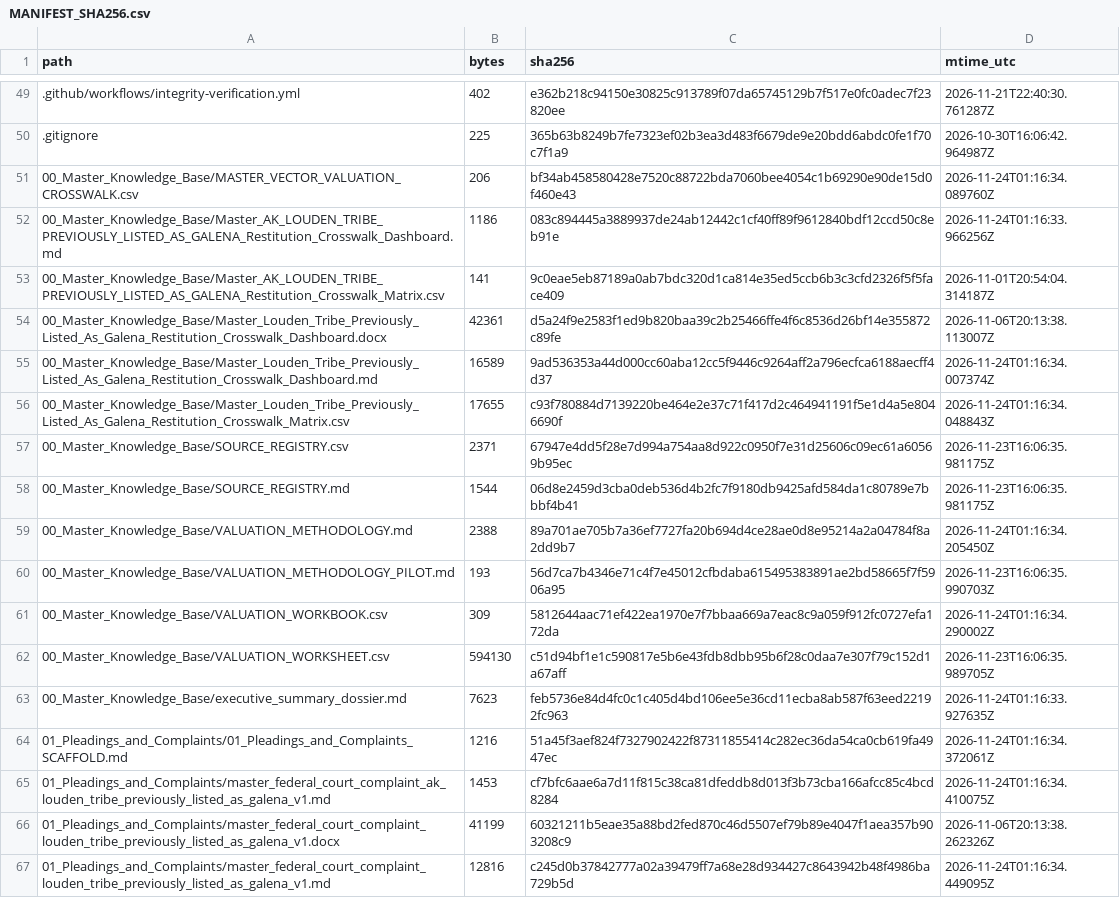
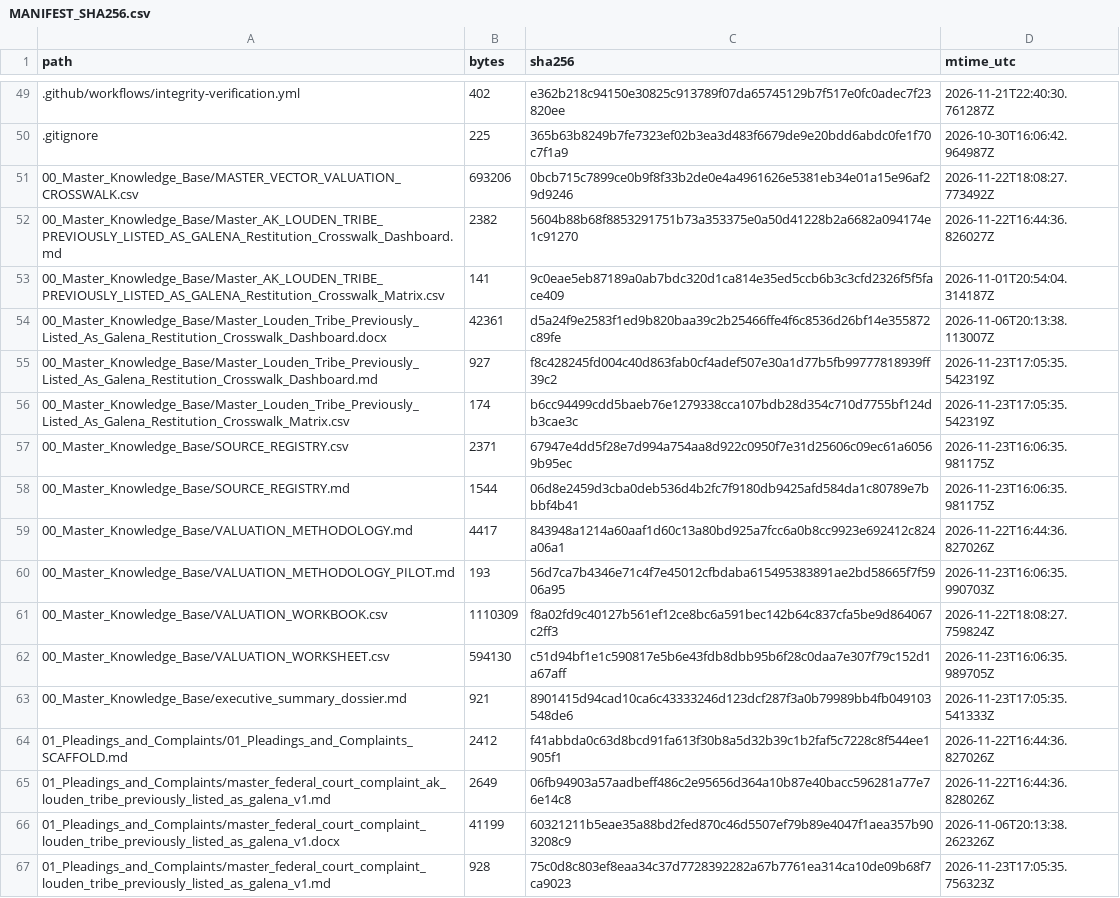
Before and after one commit to GlobalRestitutionAlliance/turtle-island-us-ak-louden-tribe-previously-listed-as-galena-master-litigation, a CSV file: 99_Archives_and_Manifests/MANIFEST_SHA256.csv, drawn as a sheet; only a part is shown, gaps mark what is left out; the diff covers the shown part only.

```diff
--- a/99_Archives_and_Manifests/MANIFEST_SHA256.csv
+++ b/99_Archives_and_Manifests/MANIFEST_SHA256.csv
@@ -50,18 +50,18 @@ path,bytes,sha256,mtime_utc
 .gitignore,225,365b63b8249b7fe7323ef02b3ea3d483f6679de9e20bdd6abdc0fe1f70c7f1a9,2026-10-30T16:06:42.964987Z
-00_Master_Knowledge_Base/MASTER_VECTOR_VALUATION_CROSSWALK.csv,206,bf34ab458580428e7520c88722bda7060bee4054c1b69290e90de15d0f460e43,2026-11-24T01:16:34.089760Z
-00_Master_Knowledge_Base/Master_AK_LOUDEN_TRIBE_PREVIOUSLY_LISTED_AS_GALENA_Restitution_Crosswalk_Dashboard.md,1186,083c894445a3889937de24ab12442c1cf40ff89f9612840bdf12ccd50c8eb91e,2026-11-24T01:16:33.966256Z
+00_Master_Knowledge_Base/MASTER_VECTOR_VALUATION_CROSSWALK.csv,693206,0bcb715c7899ce0b9f8f33b2de0e4a4961626e5381eb34e01a15e96af29d9246,2026-11-22T18:08:27.773492Z
+00_Master_Knowledge_Base/Master_AK_LOUDEN_TRIBE_PREVIOUSLY_LISTED_AS_GALENA_Restitution_Crosswalk_Dashboard.md,2382,5604b88b68f8853291751b73a353375e0a50d41228b2a6682a094174e1c91270,2026-11-22T16:44:36.826027Z
 00_Master_Knowledge_Base/Master_AK_LOUDEN_TRIBE_PREVIOUSLY_LISTED_AS_GALENA_Restitution_Crosswalk_Matrix.csv,141,9c0eae5eb87189a0ab7bdc320d1ca814e35ed5ccb6b3c3cfd2326f5f5face409,2026-11-01T20:54:04.314187Z
 00_Master_Knowledge_Base/Master_Louden_Tribe_Previously_Listed_As_Galena_Restitution_Crosswalk_Dashboard.docx,42361,d5a24f9e2583f1ed9b820baa39c2b25466ffe4f6c8536d26bf14e355872c89fe,2026-11-06T20:13:38.113007Z
-00_Master_Knowledge_Base/Master_Louden_Tribe_Previously_Listed_As_Galena_Restitution_Crosswalk_Dashboard.md,16589,9ad536353a44d000cc60aba12cc5f9446c9264aff2a796ecfca6188aecff4d37,2026-11-24T01:16:34.007374Z
-00_Master_Knowledge_Base/Master_Louden_Tribe_Previously_Listed_As_Galena_Restitution_Crosswalk_Matrix.csv,17655,c93f780884d7139220be464e2e37c71f417d2c464941191f5e1d4a5e8046690f,2026-11-24T01:16:34.048843Z
+00_Master_Knowledge_Base/Master_Louden_Tribe_Previously_Listed_As_Galena_Restitution_Crosswalk_Dashboard.md,927,f8c428245fd004c40d863fab0cf4adef507e30a1d77b5fb99777818939ff39c2,2026-11-23T17:05:35.542319Z
+00_Master_Knowledge_Base/Master_Louden_Tribe_Previously_Listed_As_Galena_Restitution_Crosswalk_Matrix.csv,174,b6cc94499cdd5baeb76e1279338cca107bdb28d354c710d7755bf124db3cae3c,2026-11-23T17:05:35.542319Z
 00_Master_Knowledge_Base/SOURCE_REGISTRY.csv,2371,67947e4dd5f28e7d994a754aa8d922c0950f7e31d25606c09ec61a60569b95ec,2026-11-23T16:06:35.981175Z
 00_Master_Knowledge_Base/SOURCE_REGISTRY.md,1544,06d8e2459d3cba0deb536d4b2fc7f9180db9425afd584da1c80789e7bbbf4b41,2026-11-23T16:06:35.981175Z
-00_Master_Knowledge_Base/VALUATION_METHODOLOGY.md,2388,89a701ae705b7a36ef7727fa20b694d4ce28ae0d8e95214a2a04784f8a2dd9b7,2026-11-24T01:16:34.205450Z
+00_Master_Knowledge_Base/VALUATION_METHODOLOGY.md,4417,843948a1214a60aaf1d60c13a80bd925a7fcc6a0b8cc9923e692412c824a06a1,2026-11-22T16:44:36.827026Z
 00_Master_Knowledge_Base/VALUATION_METHODOLOGY_PILOT.md,193,56d7ca7b4346e71c4f7e45012cfbdaba615495383891ae2bd58665f7f5906a95,2026-11-23T16:06:35.990703Z
-00_Master_Knowledge_Base/VALUATION_WORKBOOK.csv,309,5812644aac71ef422ea1970e7f7bbaa669a7eac8c9a059f912fc0727efa172da,2026-11-24T01:16:34.290002Z
+00_Master_Knowledge_Base/VALUATION_WORKBOOK.csv,1110309,f8a02fd9c40127b561ef12ce8bc6a591bec142b64c837cfa5be9d864067c2ff3,2026-11-22T18:08:27.759824Z
 00_Master_Knowledge_Base/VALUATION_WORKSHEET.csv,594130,c51d94bf1e1c590817e5b6e43fdb8dbb95b6f28c0daa7e307f79c152d1a67aff,2026-11-23T16:06:35.989705Z
-00_Master_Knowledge_Base/executive_summary_dossier.md,7623,feb5736e84d4fc0c1c405d4bd106ee5e36cd11ecba8ab587f63eed22192fc963,2026-11-24T01:16:33.927635Z
-01_Pleadings_and_Complaints/01_Pleadings_and_Complaints_SCAFFOLD.md,1216,51a45f3aef824f7327902422f87311855414c282ec36da54ca0cb619fa4947ec,2026-11-24T01:16:34.372061Z
-01_Pleadings_and_Complaints/master_federal_court_complaint_ak_louden_tribe_previously_listed_as_galena_v1.md,1453,cf7bfc6aae6a7d11f815c38ca81dfeddb8d013f3b73cba166afcc85c4bcd8284,2026-11-24T01:16:34.410075Z
+00_Master_Knowledge_Base/executive_summary_dossier.md,921,8901415d94cad10ca6c43333246d123dcf287f3a0b79989bb4fb049103548de6,2026-11-23T17:05:35.541333Z
+01_Pleadings_and_Complaints/01_Pleadings_and_Complaints_SCAFFOLD.md,2412,f41abbda0c63d8bcd91fa613f30b8a5d32b39c1b2faf5c7228c8f544ee1905f1,2026-11-22T16:44:36.827026Z
+01_Pleadings_and_Complaints/master_federal_court_complaint_ak_louden_tribe_previously_listed_as_galena_v1.md,2649,06fb94903a57aadbeff486c2e95656d364a10b87e40bacc596281a77e76e14c8,2026-11-22T16:44:36.828026Z
 01_Pleadings_and_Complaints/master_federal_court_complaint_louden_tribe_previously_listed_as_galena_v1.docx,41199,60321211b5eae35a88bd2fed870c46d5507ef79b89e4047f1aea357b903208c9,2026-11-06T20:13:38.262326Z
-01_Pleadings_and_Complaints/master_federal_court_complaint_louden_tribe_previously_listed_as_galena_v1.md,12816,c245d0b37842777a02a39479ff7a68e28d934427c8643942b48f4986ba729b5d,2026-11-24T01:16:34.449095Z
+01_Pleadings_and_Complaints/master_federal_court_complaint_louden_tribe_previously_listed_as_galena_v1.md,928,75c0d8c803ef8eaa34c37d7728392282a67b7761ea314ca10de09b68f7ca9023,2026-11-23T17:05:35.756323Z
```
Also changed, not shown: 80 edited cells elsewhere in this file, 37 other files.
